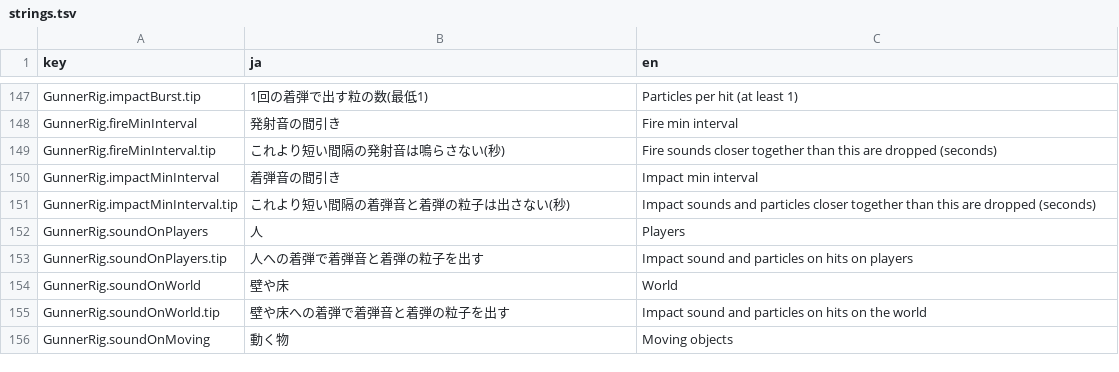
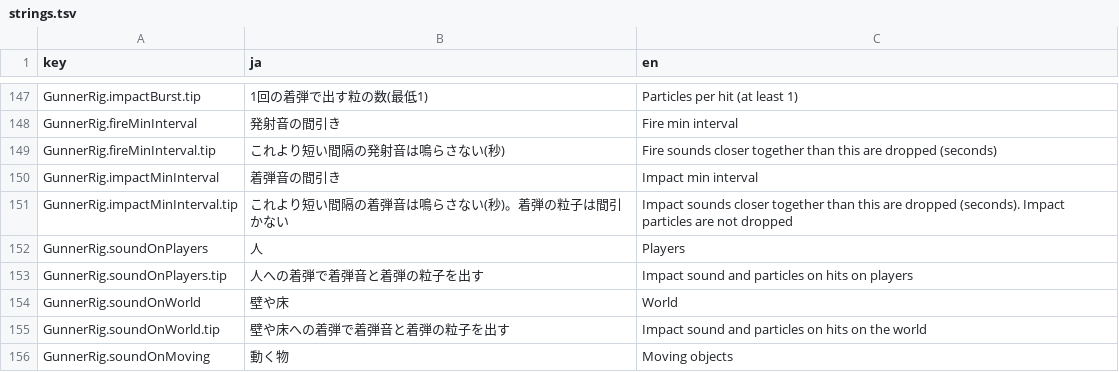
Before and after one commit to mecaota/vrc-gunner-script, a TSV file: Editor/strings.tsv, drawn as a sheet; only a part is shown, gaps mark what is left out.

```diff
--- a/Editor/strings.tsv
+++ b/Editor/strings.tsv
@@ -150,3 +150,3 @@ GunnerRig.fireMinInterval.tip	これより短い間隔の発射音は鳴らさ
 GunnerRig.impactMinInterval	着弾音の間引き	Impact min interval
-GunnerRig.impactMinInterval.tip	これより短い間隔の着弾音と着弾の粒子は出さない(秒)	Impact sounds and particles closer together than this are dropped (seconds)
+GunnerRig.impactMinInterval.tip	これより短い間隔の着弾音は鳴らさない(秒)。着弾の粒子は間引かない	Impact sounds closer together than this are dropped (seconds). Impact particles are not dropped
 GunnerRig.soundOnPlayers	人	Players
```
Also changed, not shown: 3 other files.
